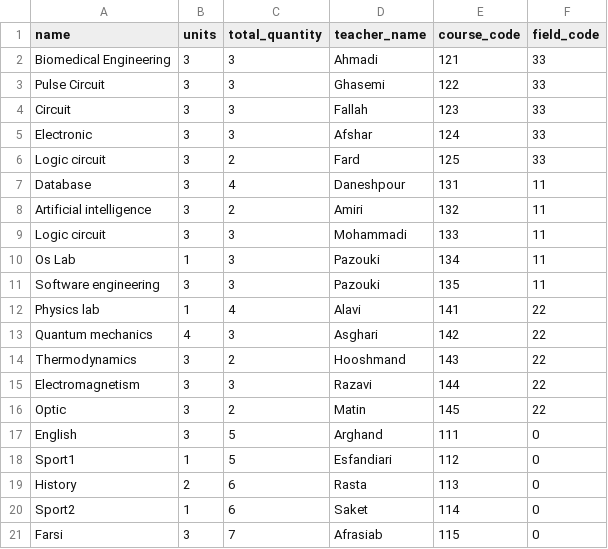
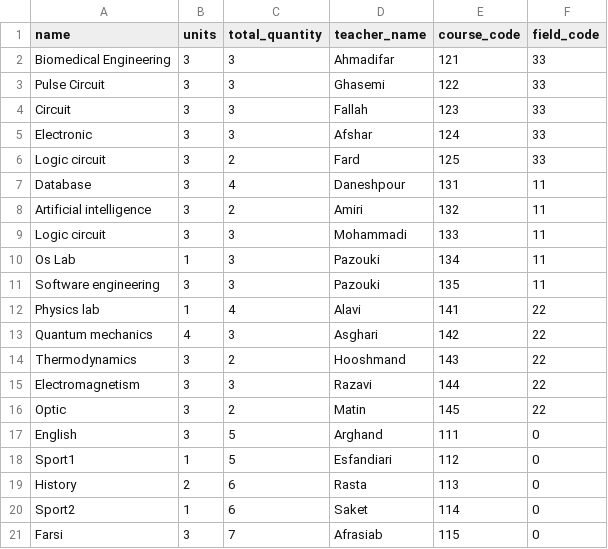
Before and after one commit to ZahraMatinfar/university-platform, a CSV file: databases/course/courses.csv, drawn as a sheet.

```diff
--- a/databases/course/courses.csv
+++ b/databases/course/courses.csv
@@ -1,3 +1,3 @@
 name,units,total_quantity,teacher_name,course_code,field_code
-Biomedical Engineering,3,3,Ahmadi,121,33
+Biomedical Engineering,3,3,Ahmadifar,121,33
 Pulse Circuit,3,3,Ghasemi,122,33
```
Also changed, not shown: 13 other files.
